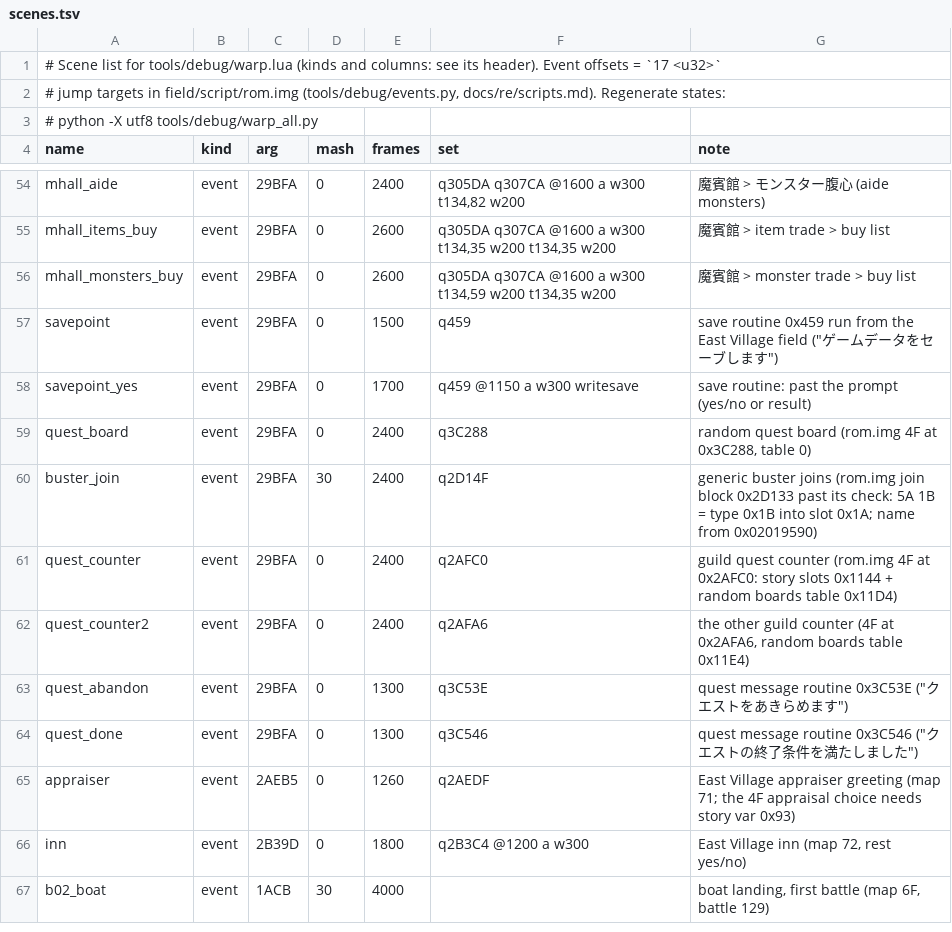
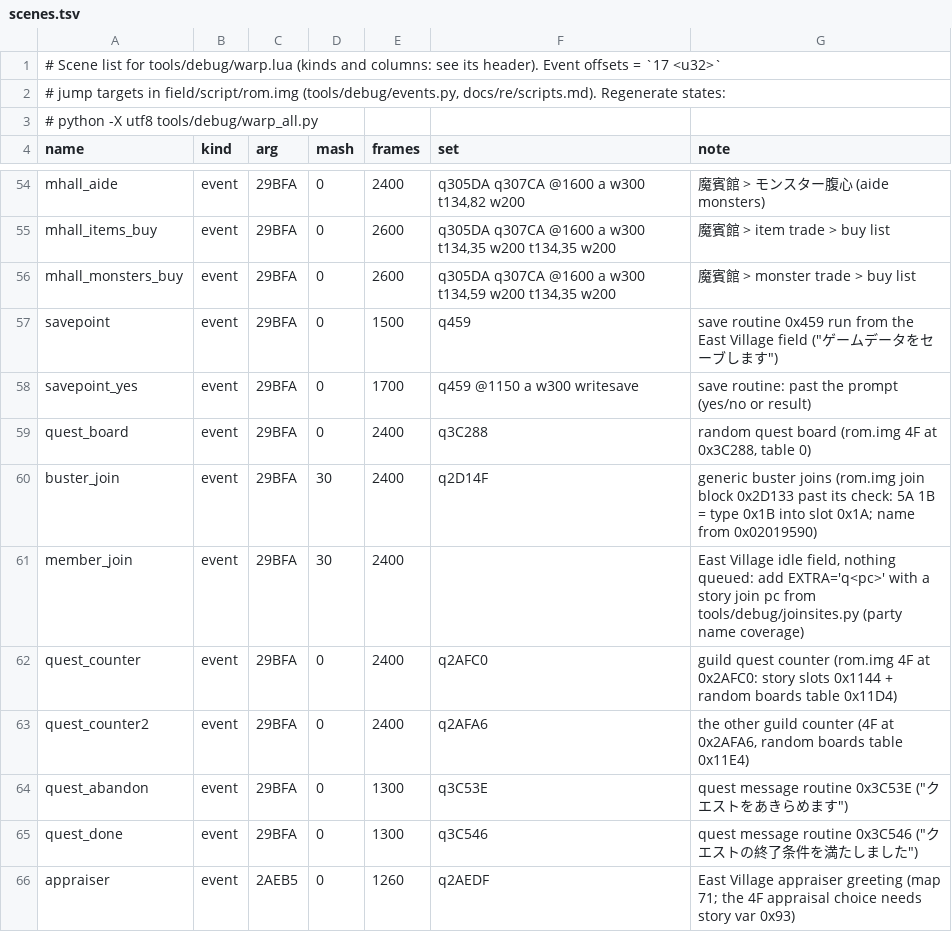
Before and after one commit to minhnhattonthat/bouken-ou-beet-vandel-vs-busters-en, a TSV file: tools/debug/scenes.tsv, drawn as a sheet; only a part is shown, gaps mark what is left out; the shorter side is filled out with more unchanged rows.

```diff
--- a/tools/debug/scenes.tsv
+++ b/tools/debug/scenes.tsv
@@ -60,2 +60,3 @@ quest_board	event	29BFA	0	2400	q3C288	random quest board (rom.img 4F at 0x3C288,
 buster_join	event	29BFA	30	2400	q2D14F	generic buster joins (rom.img join block 0x2D133 past its check: 5A 1B = type 0x1B into slot 0x1A; name from 0x02019590)
+member_join	event	29BFA	30	2400		East Village idle field, nothing queued: add EXTRA='q<pc>' with a story join pc from tools/debug/joinsites.py (party name coverage)
 quest_counter	event	29BFA	0	2400	q2AFC0	guild quest counter (rom.img 4F at 0x2AFC0: story slots 0x1144 + random boards table 0x11D4)
```
Also changed, not shown: docs/text_unshown.tsv, gfx/menus.tsv, 4 other files.
